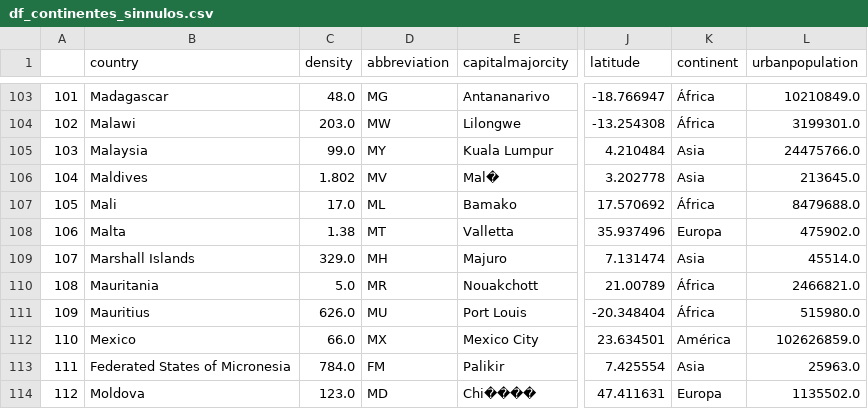
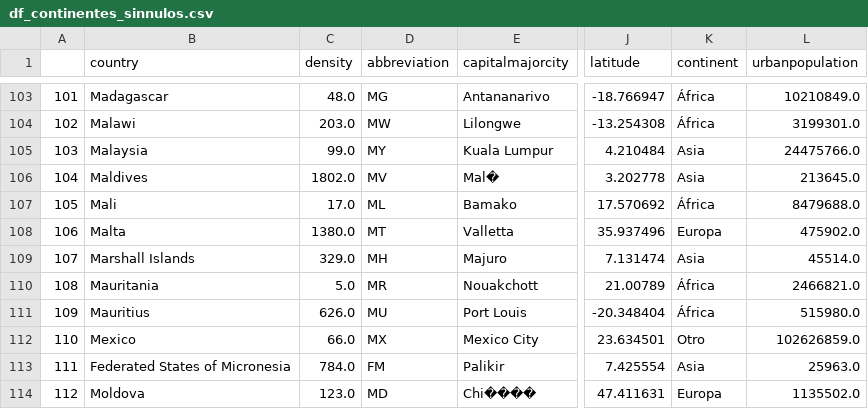
Before and after one commit to TaniaGraff/Modulo3, a CSV file: df_continentes_sinnulos.csv, drawn as a sheet; only a part is shown, gaps mark what is left out; the diff covers the shown part only; the diff names each change by its address in the sheet, - before the commit and + after, or states it on an @@ line.

```diff
--- a/df_continentes_sinnulos.csv
+++ b/df_continentes_sinnulos.csv
-C106 (density): 1.802
+C106 (density): 1802.0
-C108 (density): 1.38
+C108 (density): 1380.0
-K112 (continent): América
+K112 (continent): Otro
```
Also changed, not shown: 37 edited cells elsewhere in this file, df_world_continentes.csv, 4 other files.
